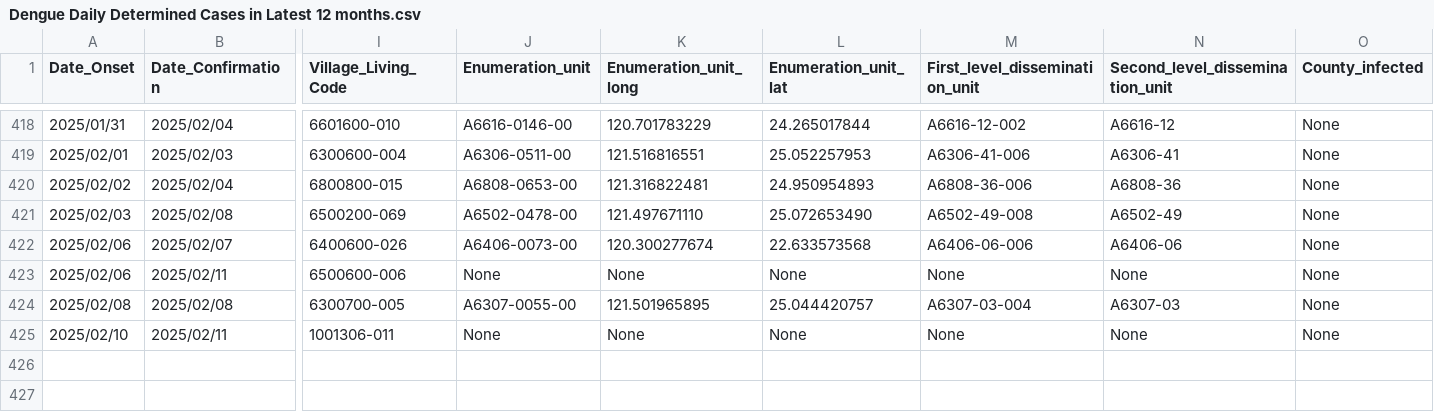
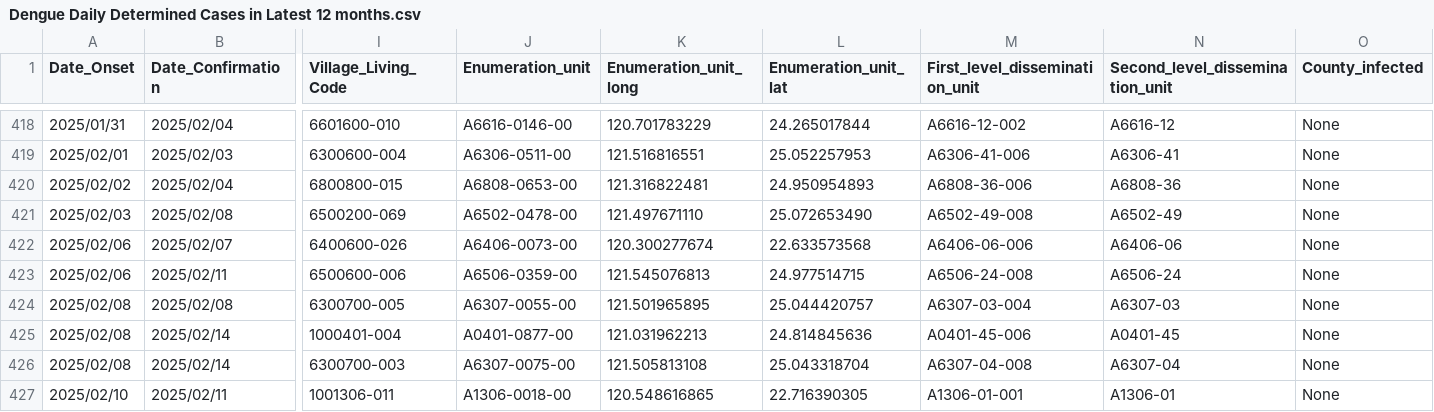
Before and after one commit to doggy8088/cdc-data, a CSV file: data/登革熱近12個月每日確定病例統計 (全英文資料集)/Dengue Daily Determined Cases in Latest 12 months.csv, drawn as a sheet; only a part is shown, gaps mark what is left out; addresses are those after the commit; rows hold the shown columns only; the diff names each change by its address in the sheet, - before the commit and + after, or states it on an @@ line.

Commit message:
Dataset updated
Changed files:
README.md
data/登革熱1998年起每日確定病例統計 (全英文資料集)/Dengue Daily Confirmed Cases Since 1998.csv
data/登革熱1998年起每日確定病例統計/登革熱1998年起每日確定病例統計.csv
data/登革熱近12個月每日確定病例統計 (全英文資料集)/Dengue Daily Determined Cases in Latest 12 months.csv
data/登革熱近12個月每日確定病例統計/登革熱近12個月每日確定病例統計.csv

```diff
--- a/data/登革熱近12個月每日確定病例統計 (全英文資料集)/Dengue Daily Determined Cases in Latest 12 months.csv
+++ b/data/登革熱近12個月每日確定病例統計 (全英文資料集)/Dengue Daily Determined Cases in Latest 12 months.csv
-J423 (Enumeration_unit): None
+J423 (Enumeration_unit): A6506-0359-00
-K423 (Enumeration_unit_long): None
+K423 (Enumeration_unit_long): 121.545076813
-L423 (Enumeration_unit_lat): None
+L423 (Enumeration_unit_lat): 24.977514715
-M423 (First_level_dissemination_unit): None
+M423 (First_level_dissemination_unit): A6506-24-008
-N423 (Second_level_dissemination_unit): None
+N423 (Second_level_dissemination_unit): A6506-24
+row 425: 2025/02/08 | 2025/02/14 | 1000401-004 | A0401-0877-00 | 121.031962213 | 24.814845636 | A0401-45-006 | A0401-45 | None
+row 426: 2025/02/08 | 2025/02/14 | 6300700-003 | A6307-0075-00 | 121.505813108 | 25.043318704 | A6307-04-008 | A6307-04 | None
-J427 (Enumeration_unit): None
+J427 (Enumeration_unit): A1306-0018-00
-K427 (Enumeration_unit_long): None
+K427 (Enumeration_unit_long): 120.548616865
-L427 (Enumeration_unit_lat): None
+L427 (Enumeration_unit_lat): 22.716390305
-M427 (First_level_dissemination_unit): None
+M427 (First_level_dissemination_unit): A1306-01-001
-N427 (Second_level_dissemination_unit): None
+N427 (Second_level_dissemination_unit): A1306-01
```
Also changed, not shown: data/登革熱近12個月每日確定病例統計/登革熱近12個月每日確定病例統計.csv, 1 other file.
